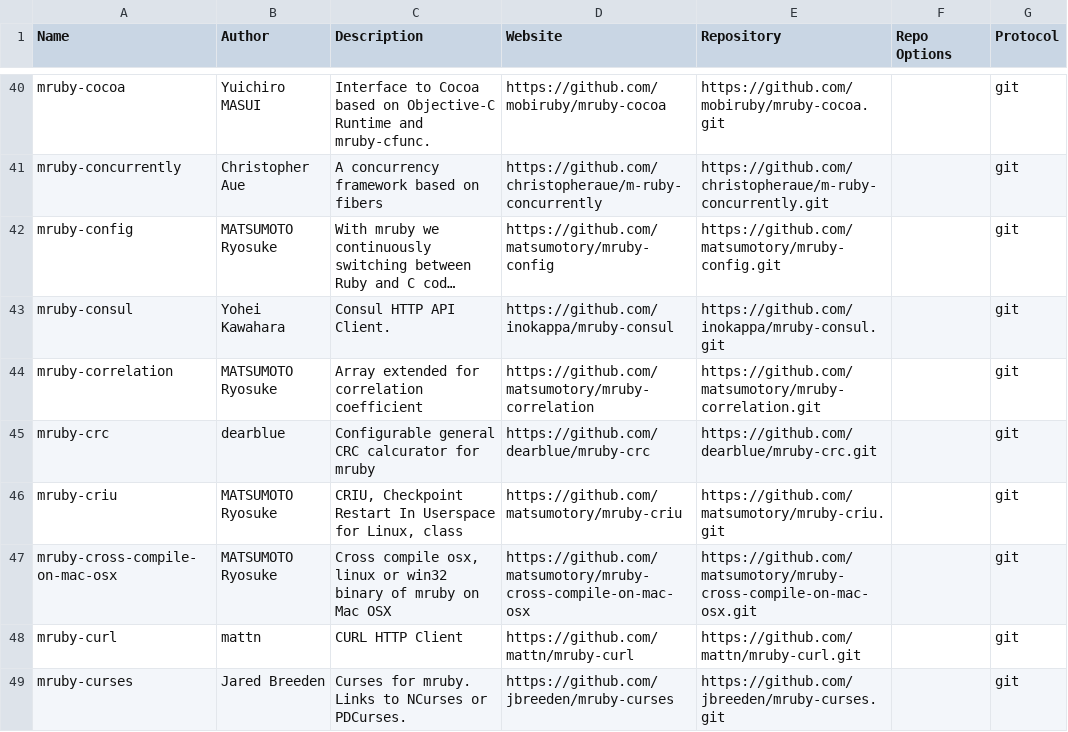
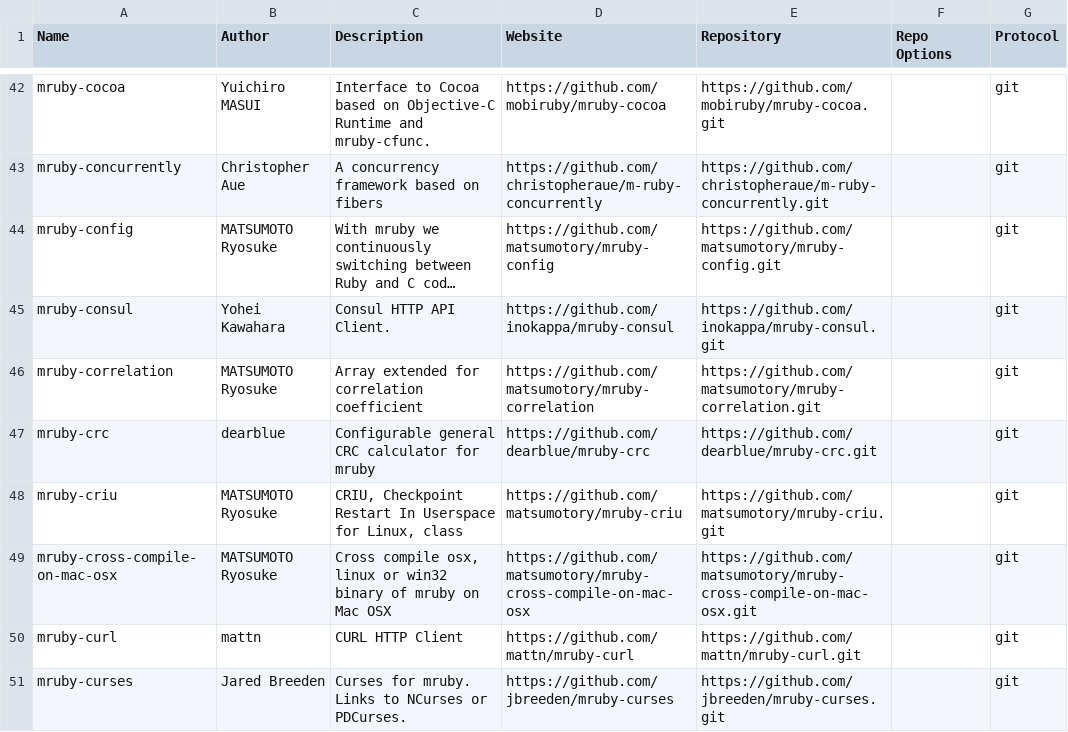
Before and after one commit to mimaki/mruby_build_config, a CSV file: mgemlist.csv, drawn as a sheet; only a part is shown, gaps mark what is left out; long unchanged cells end in …; the diff covers the shown part only.

Commit message:
mruby 3.3.0 mgem list.

```diff
--- a/mgemlist.csv
+++ b/mgemlist.csv
@@ -44,3 +46,3 @@ mruby-consul,Yohei Kawahara,Consul HTTP API Client.,https://github.com/inokappa/
 mruby-correlation,MATSUMOTO Ryosuke,Array extended for correlation coefficient,https://github.com/matsumotory/mruby-correlation,https://github.com/matsumotory/mruby-correlation.git,"",git
-mruby-crc,dearblue,Configurable general CRC calcurator for mruby,https://github.com/dearblue/mruby-crc,https://github.com/dearblue/mruby-crc.git,"",git
+mruby-crc,dearblue,Configurable general CRC calculator for mruby,https://github.com/dearblue/mruby-crc,https://github.com/dearblue/mruby-crc.git,"",git
 mruby-criu,MATSUMOTO Ryosuke,"CRIU, Checkpoint Restart In Userspace for Linux, class",https://github.com/matsumotory/mruby-criu,https://github.com/matsumotory/mruby-criu.git,"",git
```
Also changed, not shown: 3 added rows elsewhere in this file, 1 other file.
